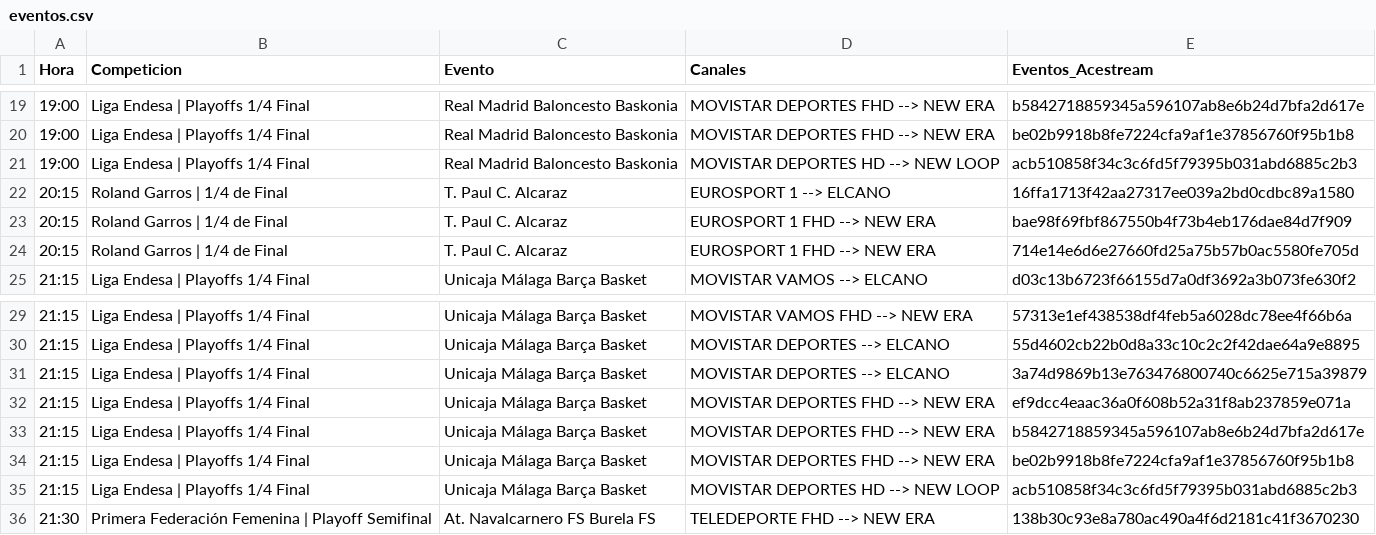
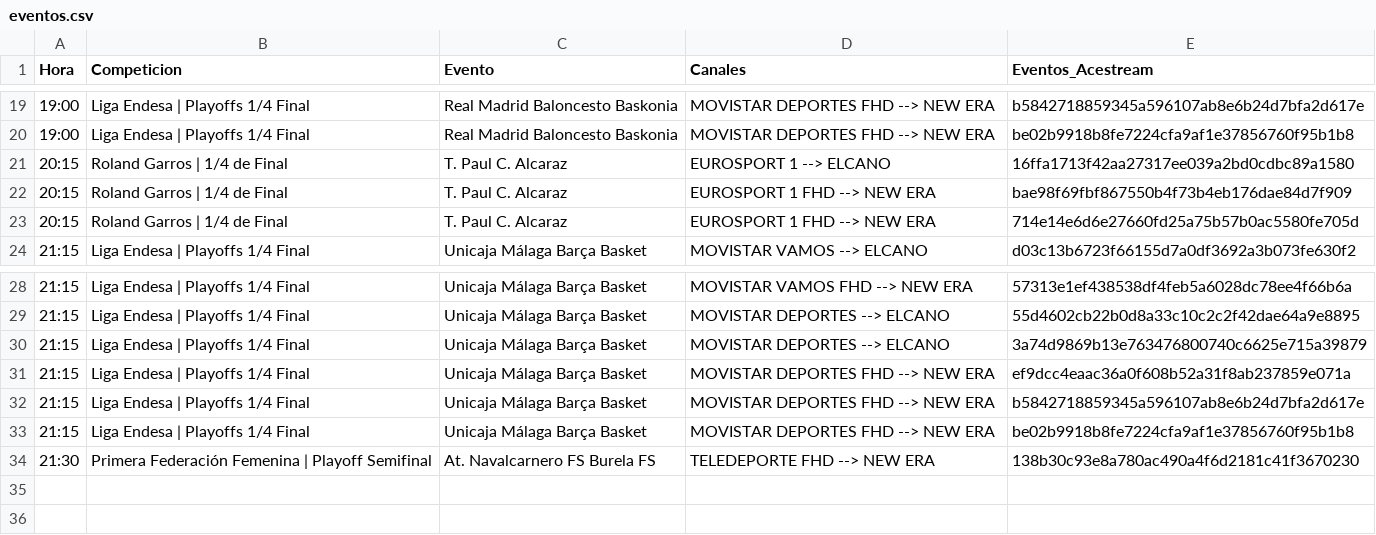
Before and after one commit to ezdakit/zukzeuk_listas, a CSV file: zz_eventos/eventos.csv, drawn as a sheet; only a part is shown, gaps mark what is left out; the diff names each change by its address in the sheet, - before the commit and + after, or states it on an @@ line.

```diff
--- a/zz_eventos/eventos.csv
+++ b/zz_eventos/eventos.csv
-row 21: 19:00 | Liga Endesa | Playoffs 1/4 Final | Real Madrid Baloncesto Baskonia | MOVISTAR DEPORTES HD --> NEW LOOP | acb510858f34c3c6fd5f79395b031abd6885c2b3
-row 35: 21:15 | Liga Endesa | Playoffs 1/4 Final | Unicaja Málaga Barça Basket | MOVISTAR DEPORTES HD --> NEW LOOP | acb510858f34c3c6fd5f79395b031abd6885c2b3
```
Also changed, not shown: 5 other files.
